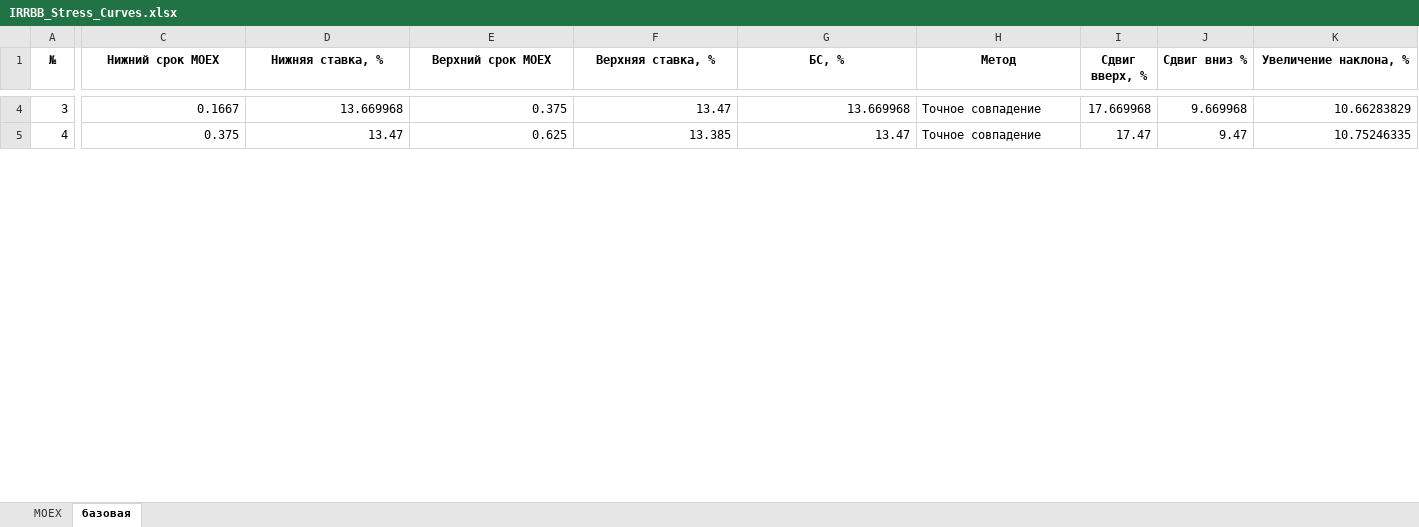
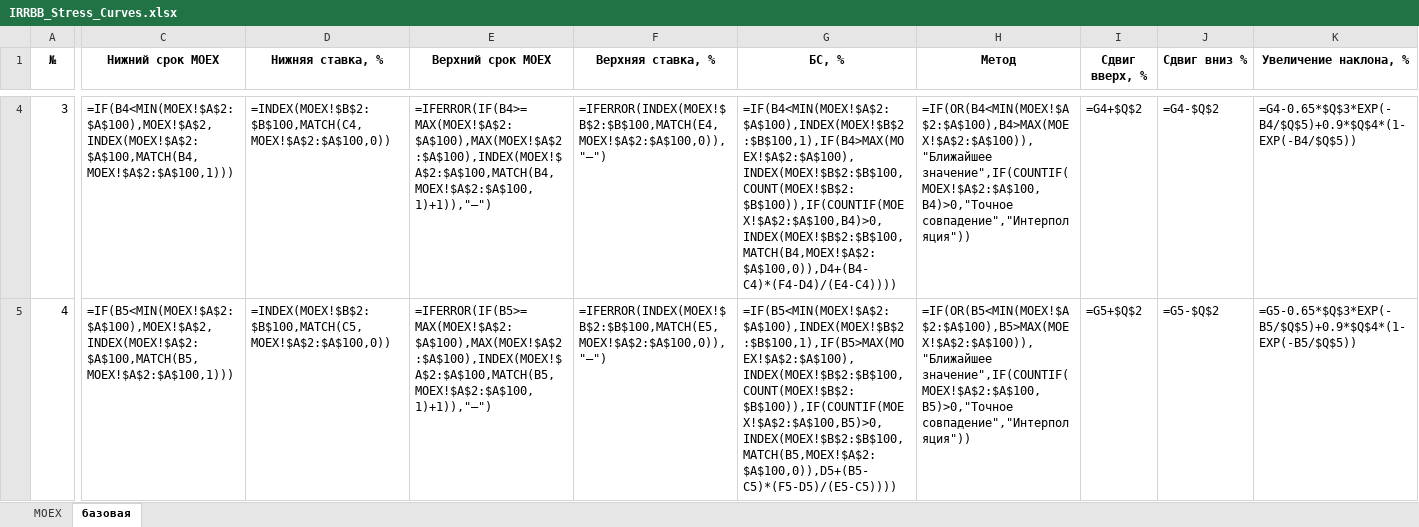
Before and after one commit to OikonoMike/economic-capital-curve-module, an Excel workbook: excel/IRRBB_Stress_Curves.xlsx, sheet базовая, drawn as a sheet; only a part is shown, gaps mark what is left out; values as stored, in another font and other column widths than the file's, no borders; formulas without a stored value are shown as written; conditional formats not drawn; the diff covers the shown part only; the diff names each change by its address in the sheet, - before the commit and + after, or states it on an @@ line.

Commit message:
Update Excel: use raw MOEX data, add IFERROR and method colors

```diff
--- a/excel/IRRBB_Stress_Curves.xlsx (sheet базовая)
+++ b/excel/IRRBB_Stress_Curves.xlsx (sheet базовая)
-C4 (Нижний срок MOEX): 0.1667
+C4 (Нижний срок MOEX): =IF(B4<MIN(MOEX!$A$2:$A$100),MOEX!$A$2,INDEX(MOEX!$A$2:$A$100,MATCH(B4,MOEX!$A$2:$A$100,1)))
-D4 (Нижняя ставка, %): 13.669968
+D4 (Нижняя ставка, %): =INDEX(MOEX!$B$2:$B$100,MATCH(C4,MOEX!$A$2:$A$100,0))
-E4 (Верхний срок MOEX): 0.375
+E4 (Верхний срок MOEX): =IFERROR(IF(B4>=MAX(MOEX!$A$2:$A$100),MAX(MOEX!$A$2:$A$100),INDEX(MOEX!$A$2:$A$100,MATCH(B4,MOEX!$A$2:$A$100,1)+1)),"—")
-F4 (Верхняя ставка, %): 13.47
+F4 (Верхняя ставка, %): =IFERROR(INDEX(MOEX!$B$2:$B$100,MATCH(E4,MOEX!$A$2:$A$100,0)),"—")
-G4 (БС, %): 13.669968
+G4 (БС, %): =IF(B4<MIN(MOEX!$A$2:$A$100),INDEX(MOEX!$B$2:$B$100,1),IF(B4>MAX(MOEX!$A$2:$A$100),INDEX(MOEX!$B$2:$B$100,COUNT(MOEX!$B$2:$B$100)),IF(COUNTIF(MOEX!$A$2:$A$100,B4)>0,INDEX(MOEX!$B$2:$B$100,MATCH(B4,MOEX!$A$2:$A$100,0)),D4+(B4-C4)*(F4-D4)/(E4-C4))))
-H4 (Метод): Точное совпадение
+H4 (Метод): =IF(OR(B4<MIN(MOEX!$A$2:$A$100),B4>MAX(MOEX!$A$2:$A$100)),"Ближайшее значение",IF(COUNTIF(MOEX!$A$2:$A$100,B4)>0,"Точное совпадение","Интерполяция"))
-I4 (Сдвиг вверх, %): 17.669968
+I4 (Сдвиг вверх, %): =G4+$Q$2
-J4 (Сдвиг вниз %): 9.669968
+J4 (Сдвиг вниз %): =G4-$Q$2
-K4 (Увеличение наклона, %): 10.66283829
+K4 (Увеличение наклона, %): =G4-0.65*$Q$3*EXP(-B4/$Q$5)+0.9*$Q$4*(1-EXP(-B4/$Q$5))
-C5 (Нижний срок MOEX): 0.375
+C5 (Нижний срок MOEX): =IF(B5<MIN(MOEX!$A$2:$A$100),MOEX!$A$2,INDEX(MOEX!$A$2:$A$100,MATCH(B5,MOEX!$A$2:$A$100,1)))
-D5 (Нижняя ставка, %): 13.47
+D5 (Нижняя ставка, %): =INDEX(MOEX!$B$2:$B$100,MATCH(C5,MOEX!$A$2:$A$100,0))
-E5 (Верхний срок MOEX): 0.625
+E5 (Верхний срок MOEX): =IFERROR(IF(B5>=MAX(MOEX!$A$2:$A$100),MAX(MOEX!$A$2:$A$100),INDEX(MOEX!$A$2:$A$100,MATCH(B5,MOEX!$A$2:$A$100,1)+1)),"—")
-F5 (Верхняя ставка, %): 13.385
+F5 (Верхняя ставка, %): =IFERROR(INDEX(MOEX!$B$2:$B$100,MATCH(E5,MOEX!$A$2:$A$100,0)),"—")
-G5 (БС, %): 13.47
+G5 (БС, %): =IF(B5<MIN(MOEX!$A$2:$A$100),INDEX(MOEX!$B$2:$B$100,1),IF(B5>MAX(MOEX!$A$2:$A$100),INDEX(MOEX!$B$2:$B$100,COUNT(MOEX!$B$2:$B$100)),IF(COUNTIF(MOEX!$A$2:$A$100,B5)>0,INDEX(MOEX!$B$2:$B$100,MATCH(B5,MOEX!$A$2:$A$100,0)),D5+(B5-C5)*(F5-D5)/(E5-C5))))
-H5 (Метод): Точное совпадение
+H5 (Метод): =IF(OR(B5<MIN(MOEX!$A$2:$A$100),B5>MAX(MOEX!$A$2:$A$100)),"Ближайшее значение",IF(COUNTIF(MOEX!$A$2:$A$100,B5)>0,"Точное совпадение","Интерполяция"))
-I5 (Сдвиг вверх, %): 17.47
+I5 (Сдвиг вверх, %): =G5+$Q$2
-J5 (Сдвиг вниз %): 9.47
+J5 (Сдвиг вниз %): =G5-$Q$2
-K5 (Увеличение наклона, %): 10.75246335
+K5 (Увеличение наклона, %): =G5-0.65*$Q$3*EXP(-B5/$Q$5)+0.9*$Q$4*(1-EXP(-B5/$Q$5))
```
Also changed, not shown: 210 edited cells elsewhere in this sheet, sheet MOEX, 1 other file.
